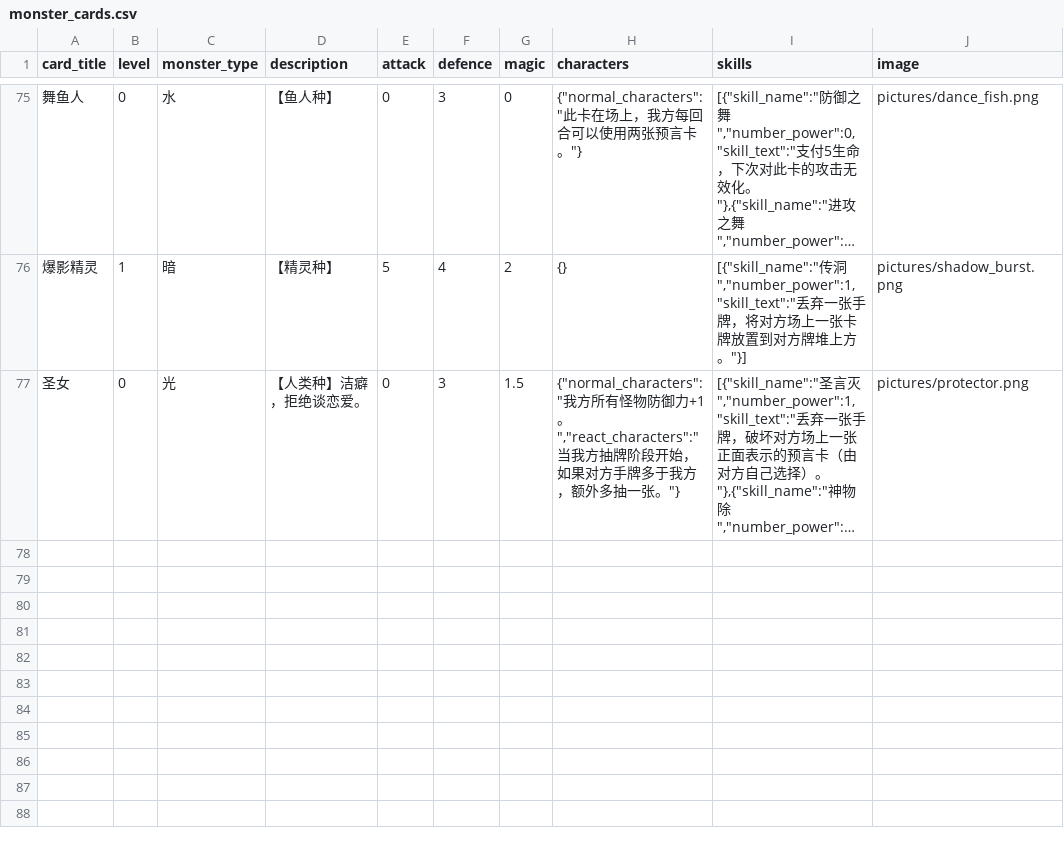
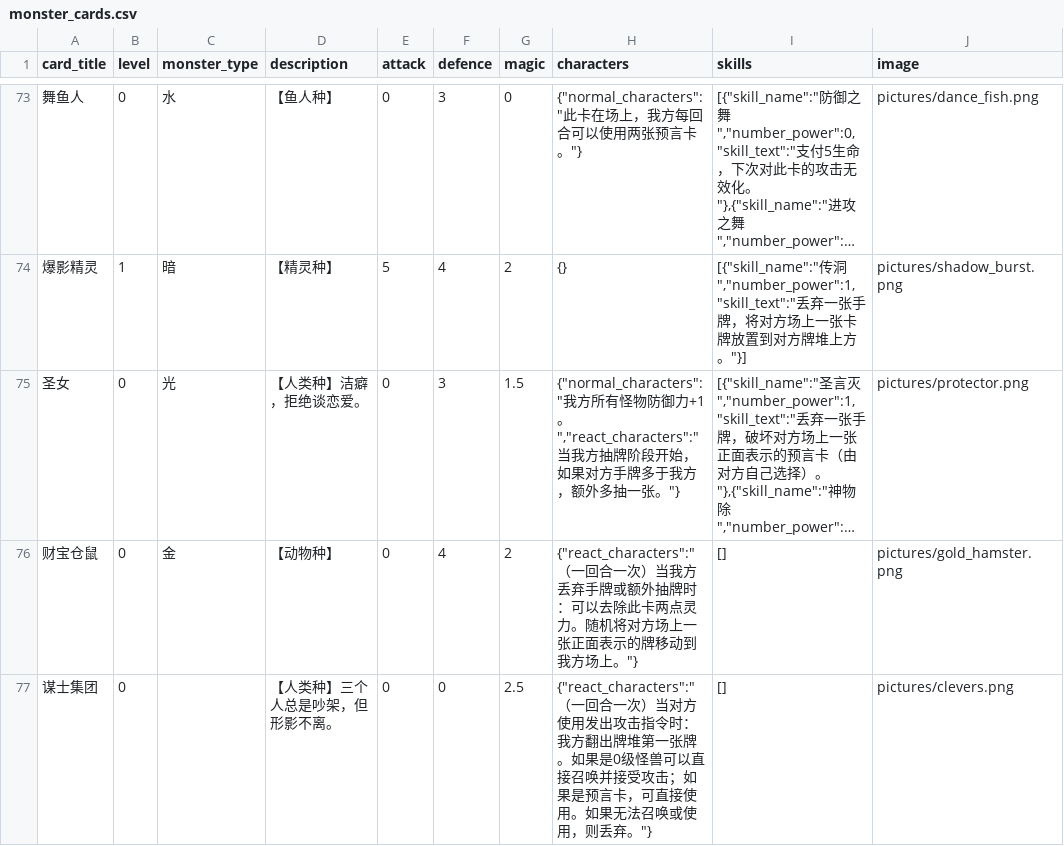
Before and after one commit to Apollo1840/BoardGame, a CSV file: GemuLand/monster_cards.csv, drawn as a sheet; only a part is shown, gaps mark what is left out; long unchanged cells end in …; the diff covers the shown part only; the diff names each change by its address in the sheet, - before the commit and + after, or states it on an @@ line.

```diff
--- a/GemuLand/monster_cards.csv
+++ b/GemuLand/monster_cards.csv
+row 76: 财宝仓鼠 | 0 | 金 | 【动物种】 | 0 | 4 | 2 | {"react_characters":"（一回合一次）当我方丢弃手牌或额外抽牌时：可以去除此卡两点灵力。随机将对方场上一张正面表示的牌移动到我方场上。"} | [] | pictures/gold_hamster.png
+row 77: 谋士集团 | 0 |  | 【人类种】三个人总是吵架，但形影不离。 | 0 | 0 | 2.5 | {"react_characters":"（一回合一次）当对方使用发出攻击指令时：我方翻出牌堆第一张牌。如果是0级怪兽可以直接召唤并接受攻击；如果是预言卡，可直接使用。如果无法召唤或使用，则丢弃。"} | [] | pictures/clevers.png
```
Also changed, not shown: 2 added rows and 2 removed rows elsewhere in this file, GemuLand/prophecy_cards.csv.
